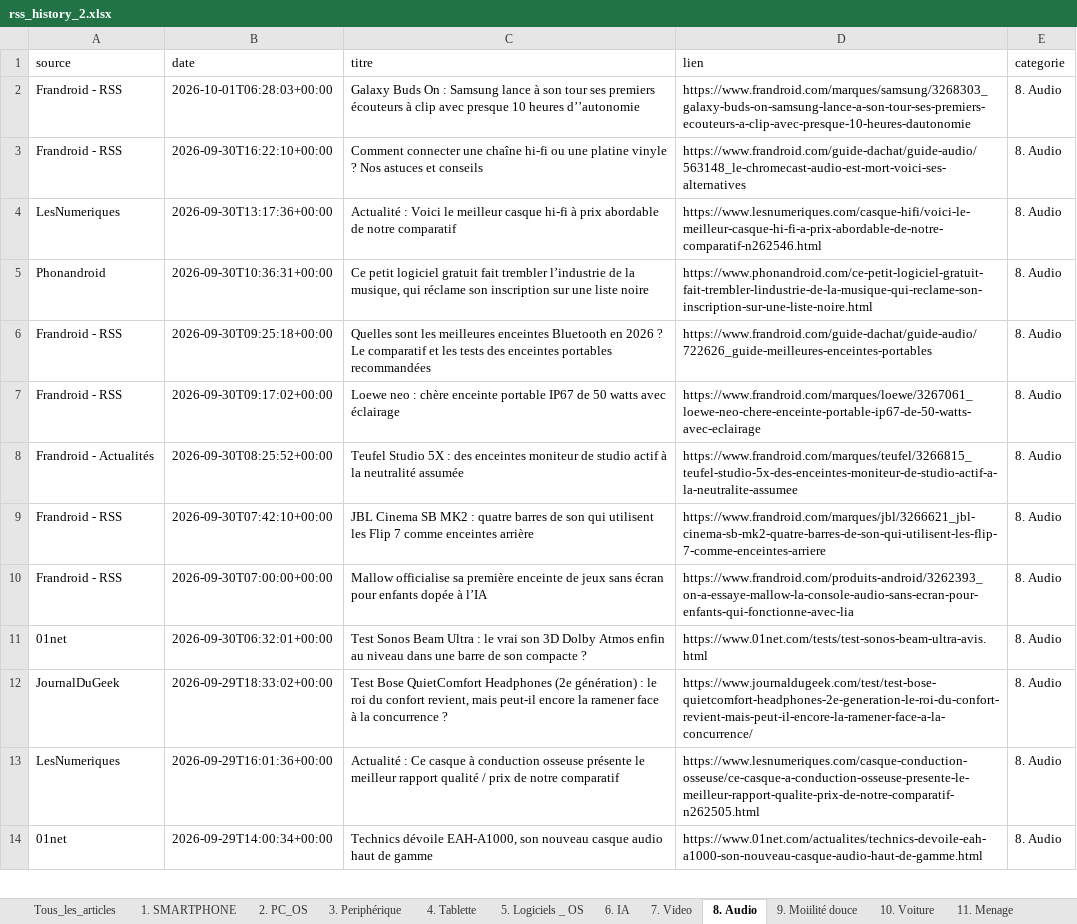
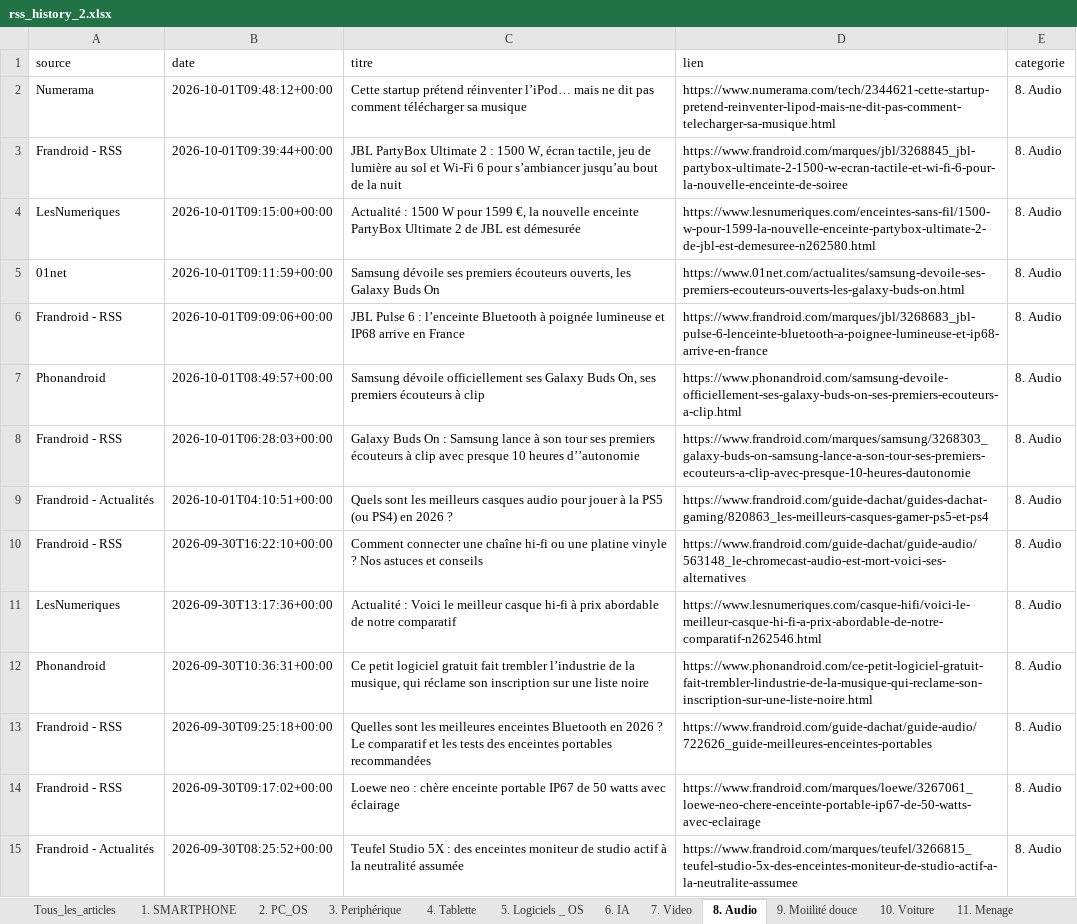
Before and after one commit to djhadef-star/rss-categories, an Excel workbook: output/rss_history_2.xlsx, sheet 8. Audio, drawn as a sheet; only a part is shown; the shorter side is filled out with more unchanged rows; values as stored, in another font and other column widths than the file's, no borders; the diff names each change by its address in the sheet, - before the commit and + after, or states it on an @@ line.

```diff
--- a/output/rss_history_2.xlsx (sheet 8. Audio)
+++ b/output/rss_history_2.xlsx (sheet 8. Audio)
+row 2: Numerama | 2026-10-01T09:48:12+00:00 | Cette startup prétend réinventer l’iPod… mais ne dit pas comment télécharger sa musique | https://www.numerama.com/tech/2344621-cette-startup-pretend-reinventer-lipod-mais-ne-dit-pas-comment-telecharger-sa-musique.html | 8. Audio
+row 3: Frandroid - RSS | 2026-10-01T09:39:44+00:00 | JBL PartyBox Ultimate 2 : 1500 W, écran tactile, jeu de lumière au sol et Wi-Fi 6 pour s’ambiancer jusqu’au bout de la nuit | https://www.frandroid.com/marques/jbl/3268845_jbl-partybox-ultimate-2-1500-w-ecran-tactile-et-wi-fi-6-pour-la-nouvelle-enceinte-de-soiree | 8. Audio
+row 4: LesNumeriques | 2026-10-01T09:15:00+00:00 | Actualité : 1500 W pour 1599 €, la nouvelle enceinte PartyBox Ultimate 2 de JBL est démesurée | https://www.lesnumeriques.com/enceintes-sans-fil/1500-w-pour-1599-la-nouvelle-enceinte-partybox-ultimate-2-de-jbl-est-demesuree-n262580.html | 8. Audio
+row 5: 01net | 2026-10-01T09:11:59+00:00 | Samsung dévoile ses premiers écouteurs ouverts, les Galaxy Buds On | https://www.01net.com/actualites/samsung-devoile-ses-premiers-ecouteurs-ouverts-les-galaxy-buds-on.html | 8. Audio
+row 6: Frandroid - RSS | 2026-10-01T09:09:06+00:00 | JBL Pulse 6 : l’enceinte Bluetooth à poignée lumineuse et IP68 arrive en France | https://www.frandroid.com/marques/jbl/3268683_jbl-pulse-6-lenceinte-bluetooth-a-poignee-lumineuse-et-ip68-arrive-en-france | 8. Audio
+row 7: Phonandroid | 2026-10-01T08:49:57+00:00 | Samsung dévoile officiellement ses Galaxy Buds On, ses premiers écouteurs à clip | https://www.phonandroid.com/samsung-devoile-officiellement-ses-galaxy-buds-on-ses-premiers-ecouteurs-a-clip.html | 8. Audio
+row 9: Frandroid - Actualités | 2026-10-01T04:10:51+00:00 | Quels sont les meilleurs casques audio pour jouer à la PS5 (ou PS4) en 2026 ? | https://www.frandroid.com/guide-dachat/guides-dachat-gaming/820863_les-meilleurs-casques-gamer-ps5-et-ps4 | 8. Audio
```
Also changed, not shown: sheet Tous_les_articles, sheet 20. Sponso, sheet 7. Video, sheet 6. IA, sheet 3. Periphérique, sheet 1. SMARTPHONE, 10 more sheets, output/rss_history.xlsx, 2 other files.
